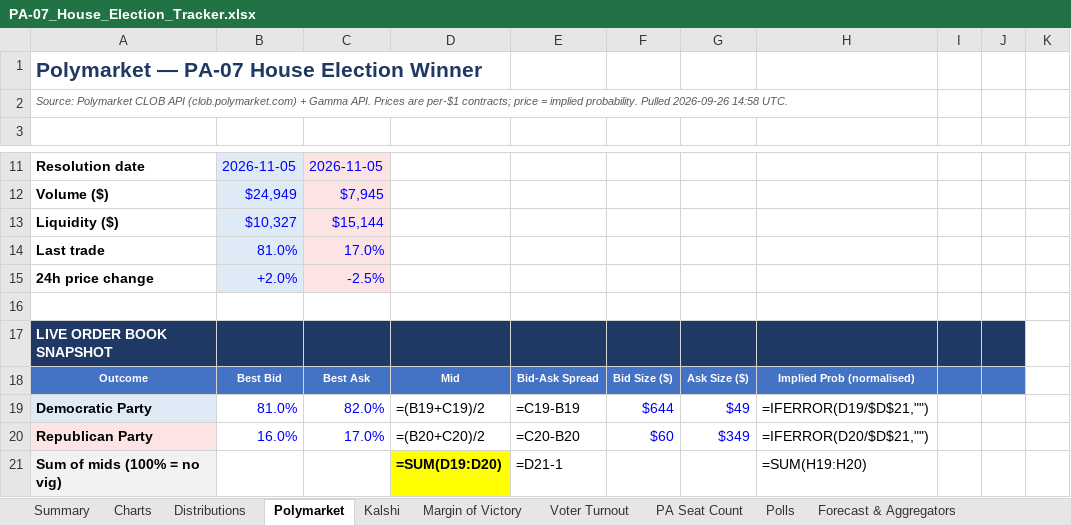
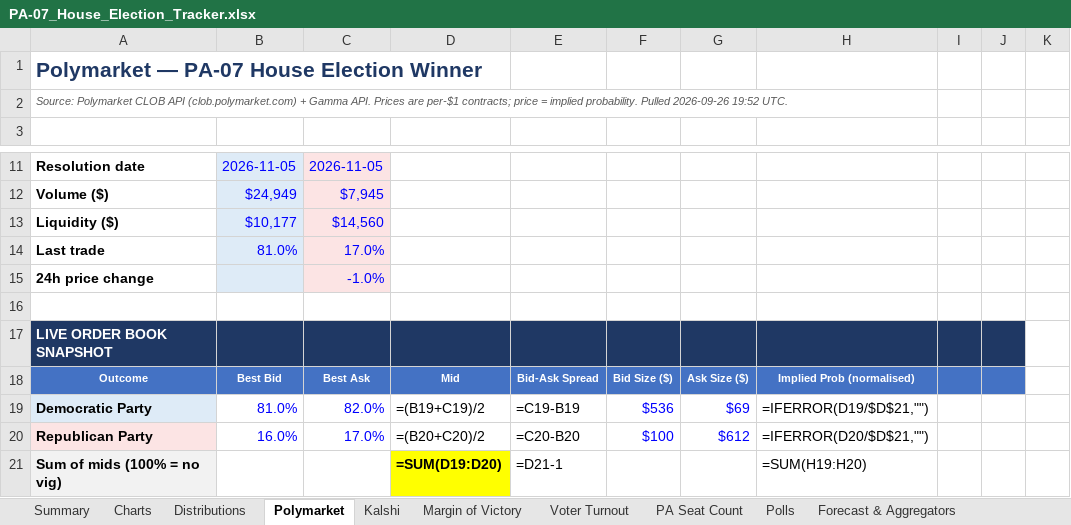
Before and after one commit to weinsteincharles27-del/pa07-tracker, an Excel workbook: site/PA-07_House_Election_Tracker.xlsx, sheet Polymarket, drawn as a sheet; only a part is shown, gaps mark what is left out; values as stored, in another font and other column widths than the file's, no borders; formulas without a stored value are shown as written; the diff names each change by its address in the sheet, - before the commit and + after, or states it on an @@ line.

```diff
--- a/site/PA-07_House_Election_Tracker.xlsx (sheet Polymarket)
+++ b/site/PA-07_House_Election_Tracker.xlsx (sheet Polymarket)
-A2: …Pulled 2026-09-26 14:58 UTC.
+A2: …Pulled 2026-09-26 19:52 UTC.
-B13: $10,327
+B13: $10,177
-C13: $15,144
+C13: $14,560
-B15: +2.0%
+B15: (empty)
-C15: -2.5%
+C15: -1.0%
-F19: $644
+F19: $536
-G19: $49
+G19: $69
-F20: $60
+F20: $100
-G20: $349
+G20: $612
```
Also changed, not shown: sheet Margin of Victory, sheet Kalshi, sheet PA Seat Count, sheet Summary, sheet Charts, sheet Distributions, 6 more sheets, 7 other files.
